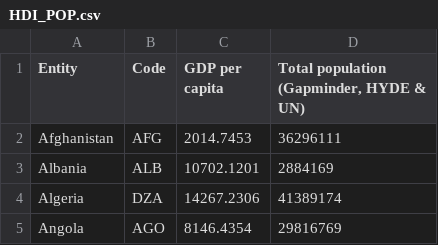
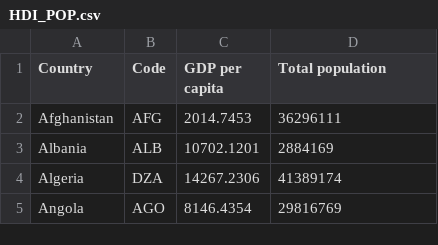
Before and after one commit to ysloku/FIT3179, a CSV file: HDI_POP.csv, drawn as a sheet; only a part is shown.

Commit message:
Update HDI_POP.csv

```diff
--- a/HDI_POP.csv
+++ b/HDI_POP.csv
@@ -1,2 +1,2 @@
-Entity,Code,GDP per capita,"Total population (Gapminder, HYDE & UN)"
+Country,Code,GDP per capita,Total population
 Afghanistan,AFG,2014.7453,36296111
```
